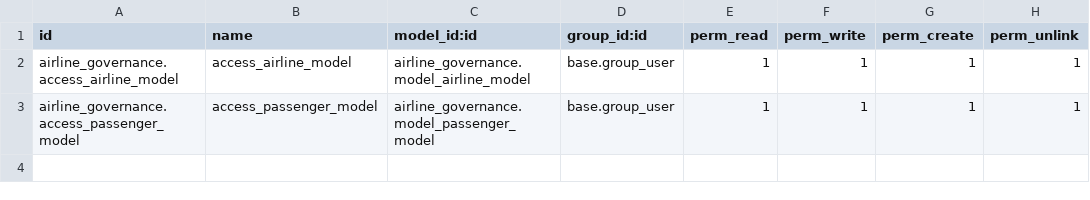
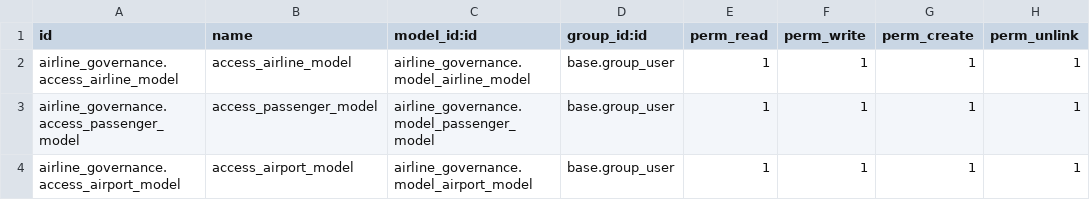
Before and after one commit to ravb-odoo/airlines-module, a CSV file: airline_governance/security/ir.model.access.csv, drawn as a sheet; the diff names each change by its address in the sheet, - before the commit and + after, or states it on an @@ line.

Commit message:
airport model added

```diff
--- a/airline_governance/security/ir.model.access.csv
+++ b/airline_governance/security/ir.model.access.csv
+row 4: airline_governance.access_airport_model | access_airport_model | airline_governance.model_airport_model | base.group_user | 1 | 1 | 1 | 1
```
Also changed, not shown: 7 other files.
